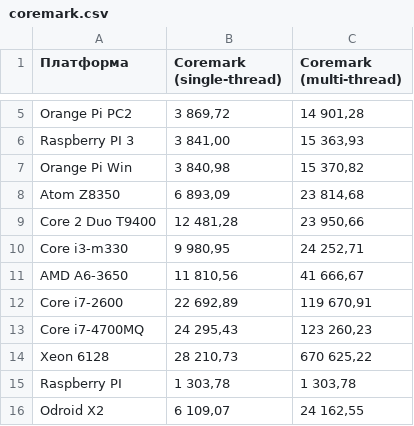
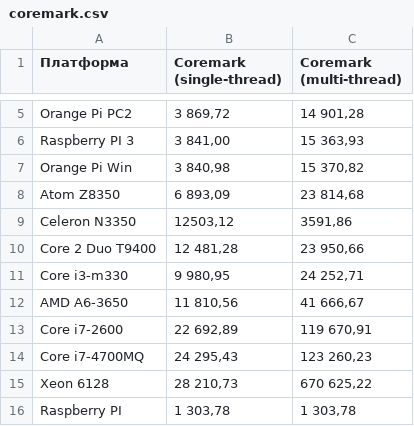
Before and after one commit to EntityFX/anybench, a CSV file: doc/csv/coremark.csv, drawn as a sheet; only a part is shown, gaps mark what is left out; the shorter side is filled out with more unchanged rows; the diff names each change by its address in the sheet, - before the commit and + after, or states it on an @@ line.

```diff
--- a/doc/csv/coremark.csv
+++ b/doc/csv/coremark.csv
+row 9: Celeron N3350 | 12503,12 | 3591,86
```
Also changed, not shown: doc/csv/cpus.csv, doc/csv/memspeed.csv, 47 other files.
